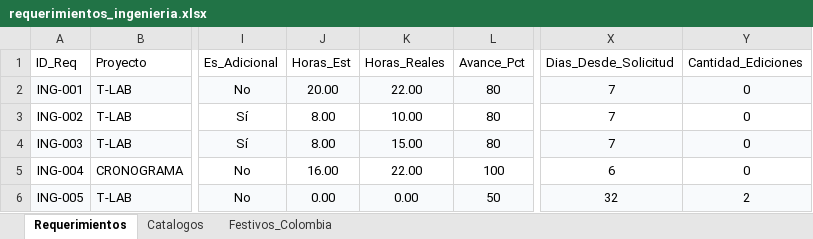
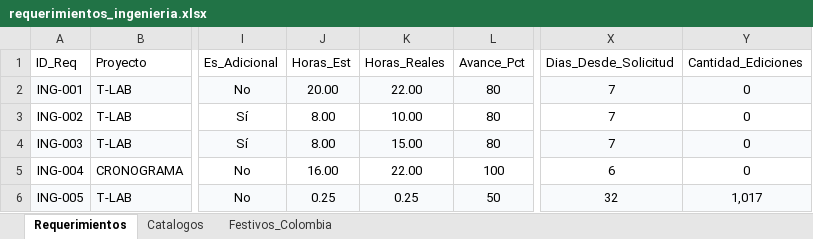
Before and after one commit to morenomolinasamantha-wq/control-avance-ingenieria, an Excel workbook: requerimientos_ingenieria.xlsx, sheet Requerimientos, drawn as a sheet; only a part is shown, gaps mark what is left out; values as stored, in another font and other column widths than the file's, no borders; the diff names each change by its address in the sheet, - before the commit and + after, or states it on an @@ line.

Commit message:
[skip ci] Actualizar requerimientos_ingenieria.xlsx desde tablero web

```diff
--- a/requerimientos_ingenieria.xlsx (sheet Requerimientos)
+++ b/requerimientos_ingenieria.xlsx (sheet Requerimientos)
-J6 (Horas_Est): 0.00
+J6 (Horas_Est): 0.25
-K6 (Horas_Reales): 0.00
+K6 (Horas_Reales): 0.25
-Y6 (Cantidad_Ediciones): 2
+Y6 (Cantidad_Ediciones): 1,017
```
